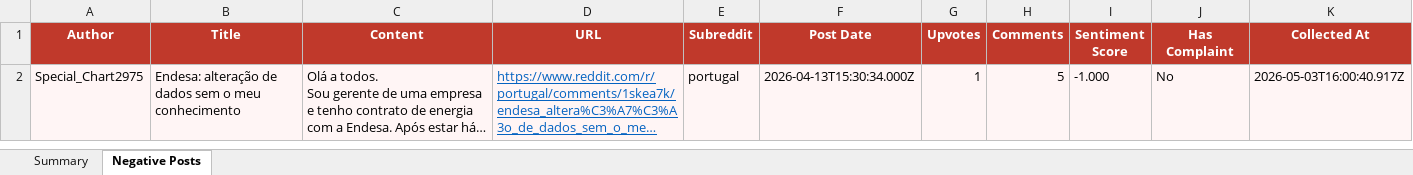
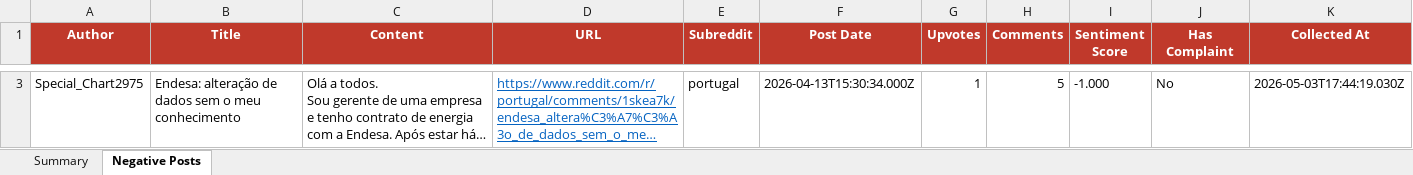
Before and after one commit to sjfonseca/endesa-sentiment-skill, an Excel workbook: results/endesa-sentiment-2026-05-03.xlsx, sheet Negative Posts, drawn as a sheet; only a part is shown, gaps mark what is left out; long unchanged cells end in …; values as stored, in another font and other column widths than the file's, no borders; addresses are those after the commit; the diff covers the shown part only; the diff names each change by its address in the sheet, - before the commit and + after, or states it on an @@ line.

Commit message:
chore: sentiment results 2026-05-03

```diff
--- a/results/endesa-sentiment-2026-05-03.xlsx (sheet Negative Posts)
+++ b/results/endesa-sentiment-2026-05-03.xlsx (sheet Negative Posts)
-A3:K3 fill: #FFF5F5
+A3:K3 fill: none
-K3 (Collected At): 2026-05-03T16:00:40.917Z
+K3 (Collected At): 2026-05-03T17:44:19.030Z
```
Also changed, not shown: 1 added row and 1 removed row elsewhere in this sheet, 2 other files.
